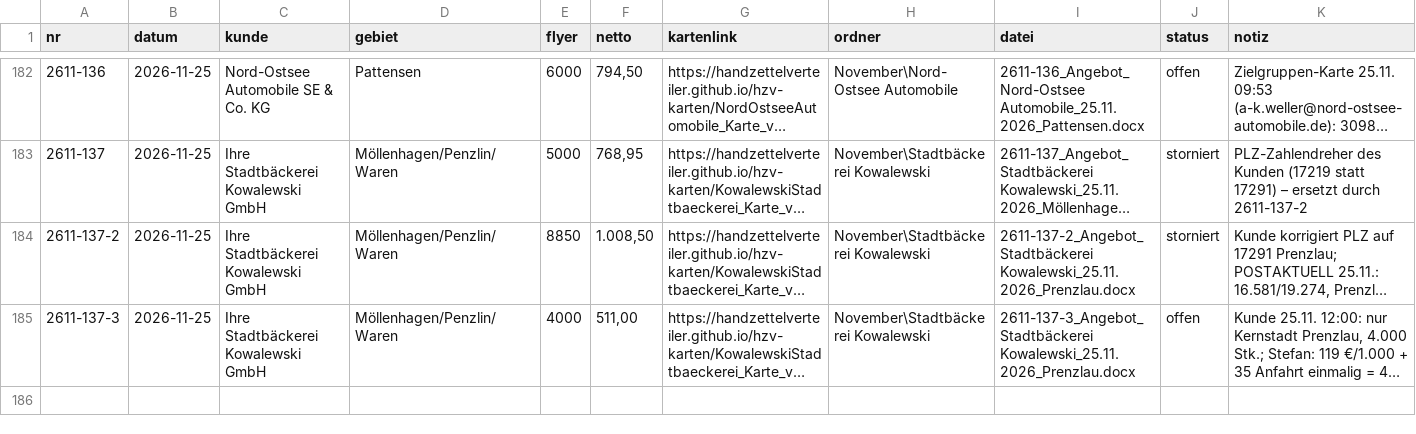
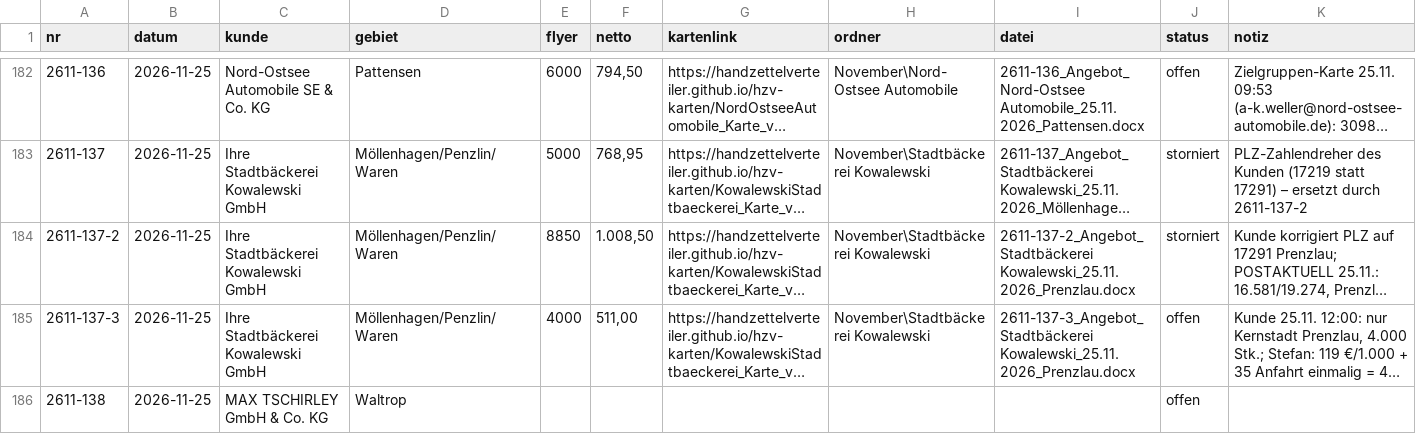
Before and after one commit to handzettelverteiler/hzv-karten, a CSV file: daten/angebote_register.csv, drawn as a sheet; only a part is shown, gaps mark what is left out; long unchanged cells end in …; the diff names each change by its address in the sheet, - before the commit and + after, or states it on an @@ line.

```diff
--- a/daten/angebote_register.csv
+++ b/daten/angebote_register.csv
+row 186: 2611-138 | 2026-11-25 | MAX TSCHIRLEY GmbH & Co. KG | Waltrop |  |  |  |  |  | offen
```
